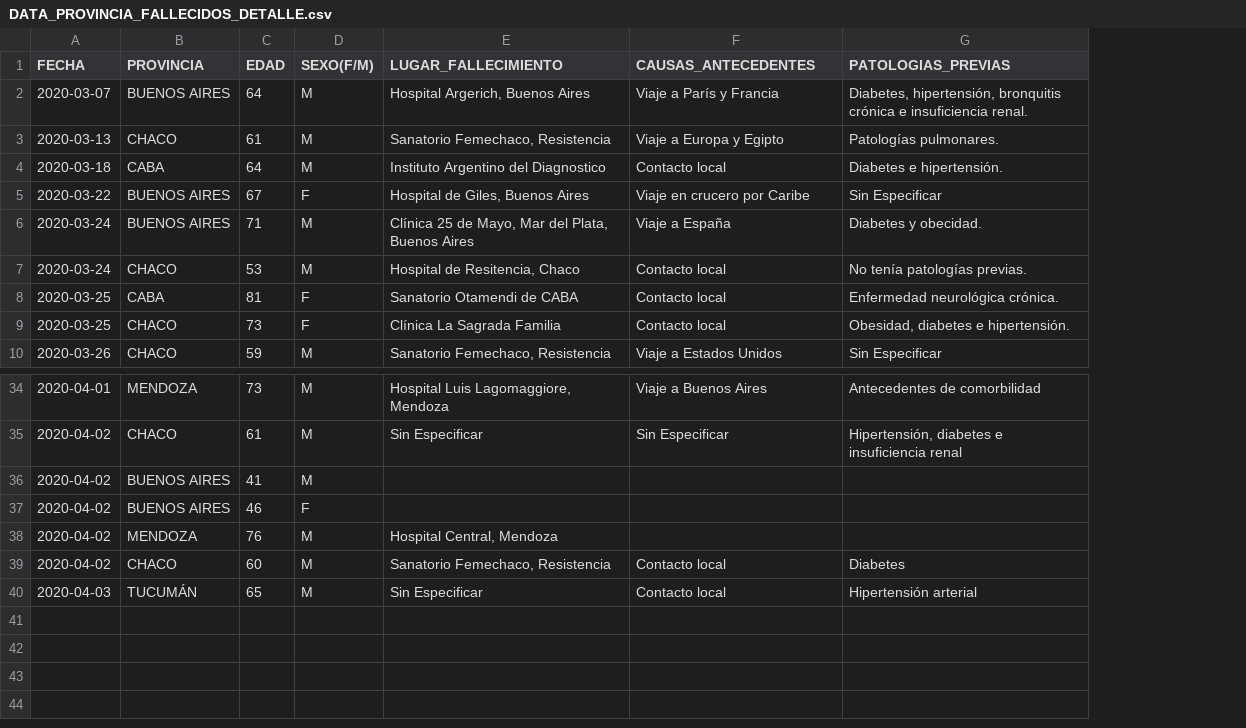
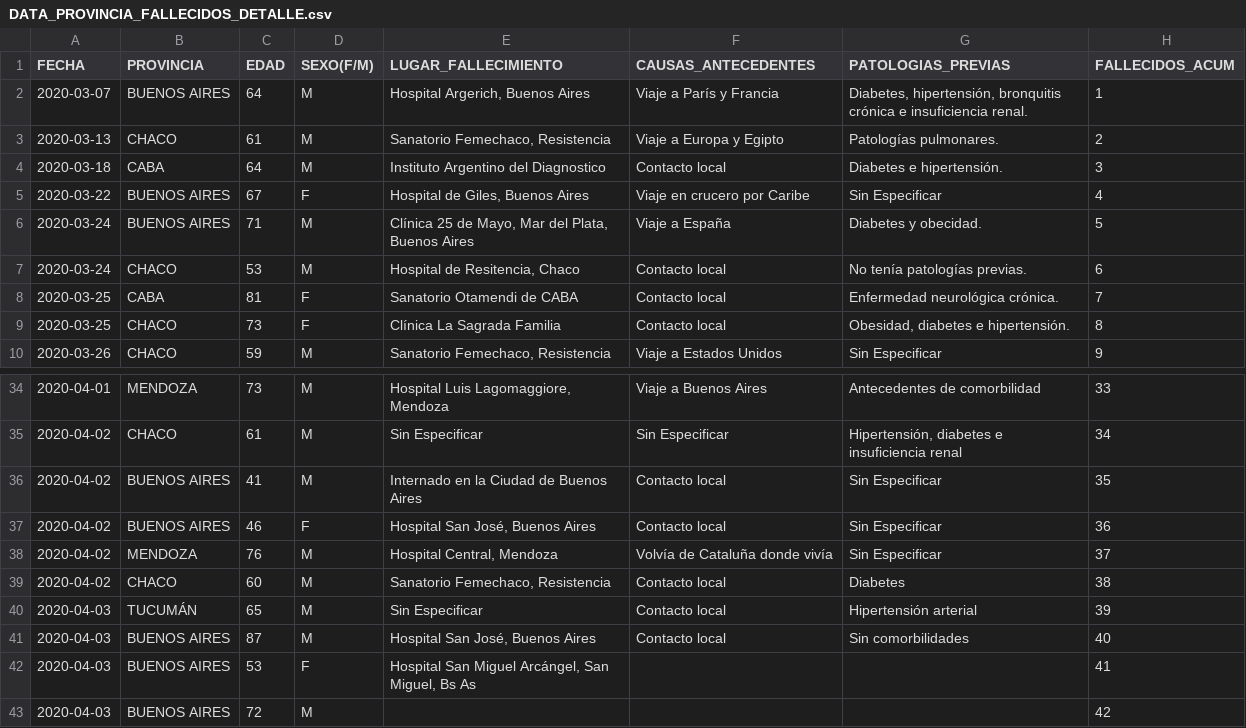
Before and after one commit to JIBarrionuevoGaltier/COVID-19-ARG, a CSV file: DATA_PROVINCIA_FALLECIDOS_DETALLE.csv, drawn as a sheet; only a part is shown, gaps mark what is left out; the diff names each change by its address in the sheet, - before the commit and + after, or states it on an @@ line.

Commit message:
V15

```diff
--- a/DATA_PROVINCIA_FALLECIDOS_DETALLE.csv
+++ b/DATA_PROVINCIA_FALLECIDOS_DETALLE.csv
+column H (FALLECIDOS_ACUM), rows 2-10: 1 | 2 | 3 | 4 | 5 | 6 | 7 | 8 | 9; rows 34-40: 33 | 34 | 35 | 36 | 37 | 38 | 39
-E36 (LUGAR_FALLECIMIENTO): (empty)
+E36 (LUGAR_FALLECIMIENTO): Internado en la Ciudad de Buenos Aires
-F36:F37 (CAUSAS_ANTECEDENTES): (empty)
+F36:F37 (CAUSAS_ANTECEDENTES): Contacto local
-G36:G38 (PATOLOGIAS_PREVIAS): (empty)
+G36:G38 (PATOLOGIAS_PREVIAS): Sin Especificar
-E37 (LUGAR_FALLECIMIENTO): (empty)
+E37 (LUGAR_FALLECIMIENTO): Hospital San José, Buenos Aires
-F38 (CAUSAS_ANTECEDENTES): (empty)
+F38 (CAUSAS_ANTECEDENTES): Volvía de Cataluña donde vivía
+row 41: 2020-04-03 | BUENOS AIRES | 87 | M | Hospital San José, Buenos Aires | Contacto local | Sin comorbilidades | 40
+row 42: 2020-04-03 | BUENOS AIRES | 53 | F | Hospital San Miguel Arcángel, San Miguel, Bs As |  |  | 41
+row 43: 2020-04-03 | BUENOS AIRES | 72 | M |  |  |  | 42
```
